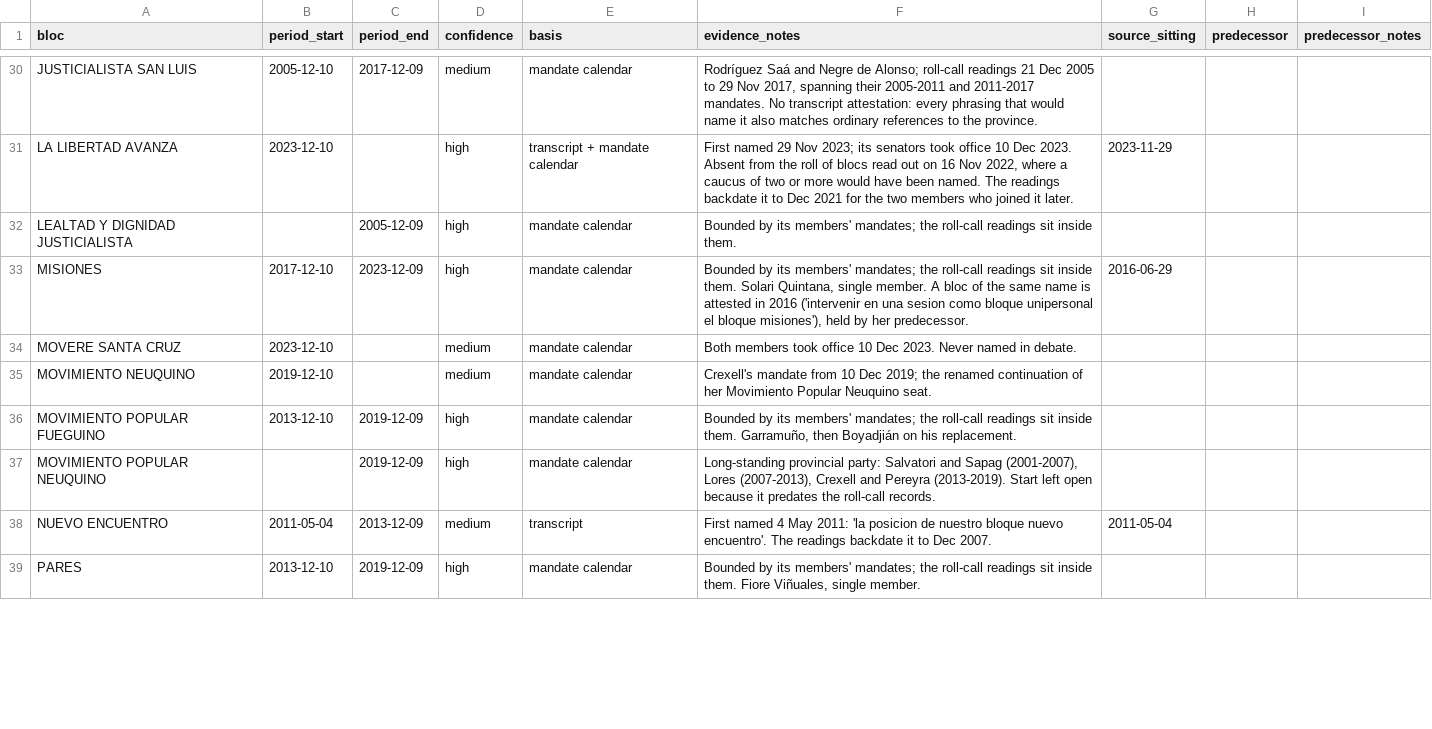
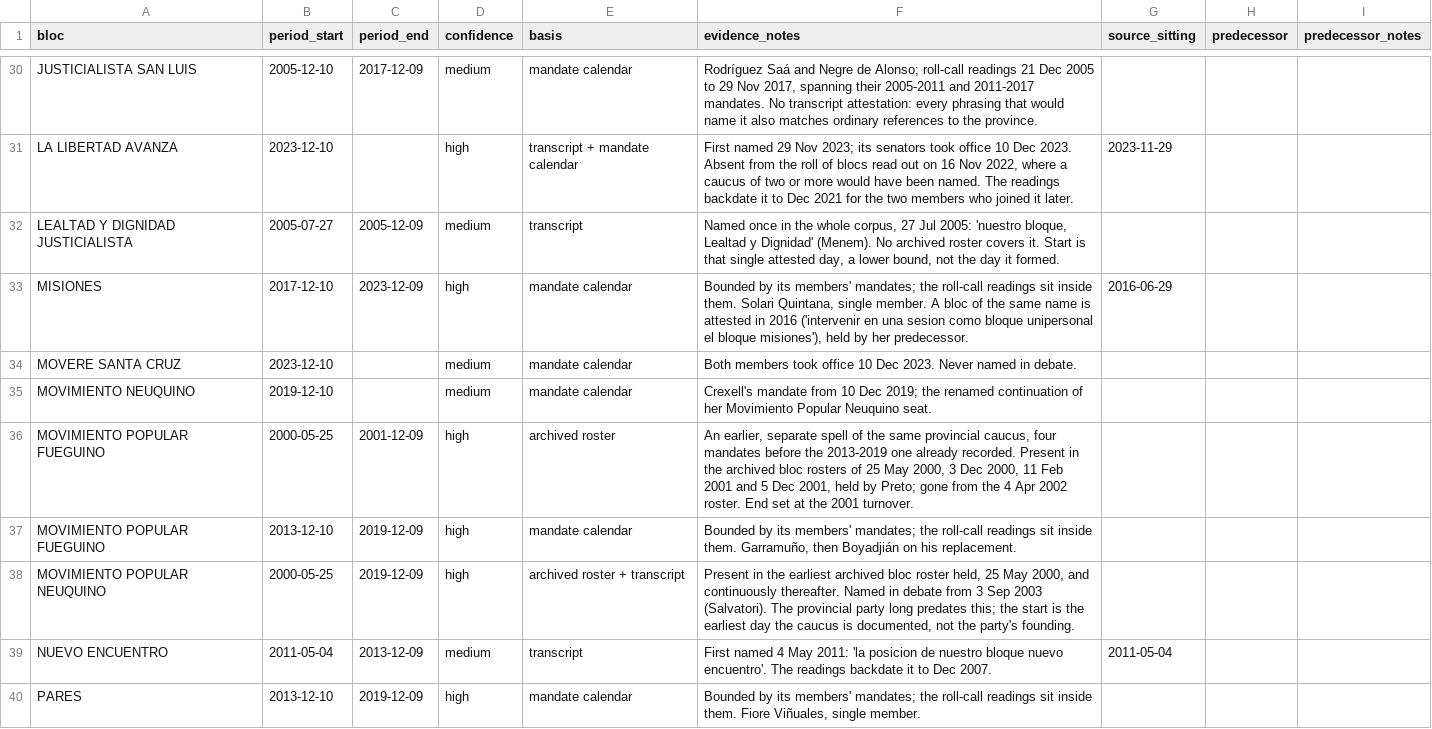
Before and after one commit to jpripamonti/ar_congress, a CSV file: reference/senado/blocs_manual.csv, drawn as a sheet; only a part is shown, gaps mark what is left out; the diff covers the shown part only.

```diff
--- a/reference/senado/blocs_manual.csv
+++ b/reference/senado/blocs_manual.csv
@@ -31,3 +31,3 @@ JUSTICIALISTA SAN LUIS,2005-12-10,2017-12-09,medium,mandate calendar,"Rodríguez
 LA LIBERTAD AVANZA,2023-12-10,,high,transcript + mandate calendar,"First named 29 Nov 2023; its senators took office 10 Dec 2023. Absent from the roll of blocs read out on 16 Nov 2022, where a caucus of two or more would have been named. The readings backdate it to Dec 2021 for the two members who joined it later.",2023-11-29,,
-LEALTAD Y DIGNIDAD JUSTICIALISTA,,2005-12-09,high,mandate calendar,Bounded by its members' mandates; the roll-call readings sit inside them.,,,
+LEALTAD Y DIGNIDAD JUSTICIALISTA,2005-07-27,2005-12-09,medium,transcript,"Named once in the whole corpus, 27 Jul 2005: 'nuestro bloque, Lealtad y Dignidad' (Menem). No archived roster covers it. Start is that single attested day, a lower bound, not the day it formed.",,,
 MISIONES,2017-12-10,2023-12-09,high,mandate calendar,"Bounded by its members' mandates; the roll-call readings sit inside them. Solari Quintana, single member. A bloc of the same name is attested in 2016 ('intervenir en una sesion como bloque unipersonal el bloque misiones'), held by her predecessor.",2016-06-29,,
@@ -35,4 +35,5 @@ MOVERE SANTA CRUZ,2023-12-10,,medium,mandate calendar,Both members took office 1
 MOVIMIENTO NEUQUINO,2019-12-10,,medium,mandate calendar,Crexell's mandate from 10 Dec 2019; the renamed continuation of her Movimiento Popular Neuquino seat.,,,
+MOVIMIENTO POPULAR FUEGUINO,2000-05-25,2001-12-09,high,archived roster,"An earlier, separate spell of the same provincial caucus, four mandates before the 2013-2019 one already recorded. Present in the archived bloc rosters of 25 May 2000, 3 Dec 2000, 11 Feb 2001 and 5 Dec 2001, held by Preto; gone from the 4 Apr 2002 roster. End set at the 2001 turnover.",,,
 MOVIMIENTO POPULAR FUEGUINO,2013-12-10,2019-12-09,high,mandate calendar,"Bounded by its members' mandates; the roll-call readings sit inside them. Garramuño, then Boyadjián on his replacement.",,,
-MOVIMIENTO POPULAR NEUQUINO,,2019-12-09,high,mandate calendar,"Long-standing provincial party: Salvatori and Sapag (2001-2007), Lores (2007-2013), Crexell and Pereyra (2013-2019). Start left open because it predates the roll-call records.",,,
+MOVIMIENTO POPULAR NEUQUINO,2000-05-25,2019-12-09,high,archived roster + transcript,"Present in the earliest archived bloc roster held, 25 May 2000, and continuously thereafter. Named in debate from 3 Sep 2003 (Salvatori). The provincial party long predates this; the start is the earliest day the caucus is documented, not the party's founding.",,,
 NUEVO ENCUENTRO,2011-05-04,2013-12-09,medium,transcript,First named 4 May 2011: 'la posicion de nuestro bloque nuevo encuentro'. The readings backdate it to Dec 2007.,2011-05-04,,
```
Also changed, not shown: 1 added row and 35 edited cells elsewhere in this file, 12 other files.
